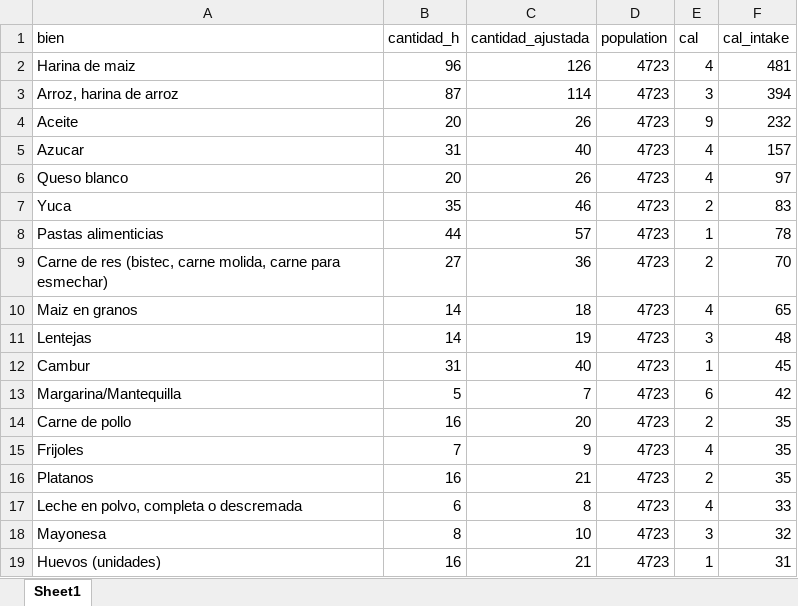
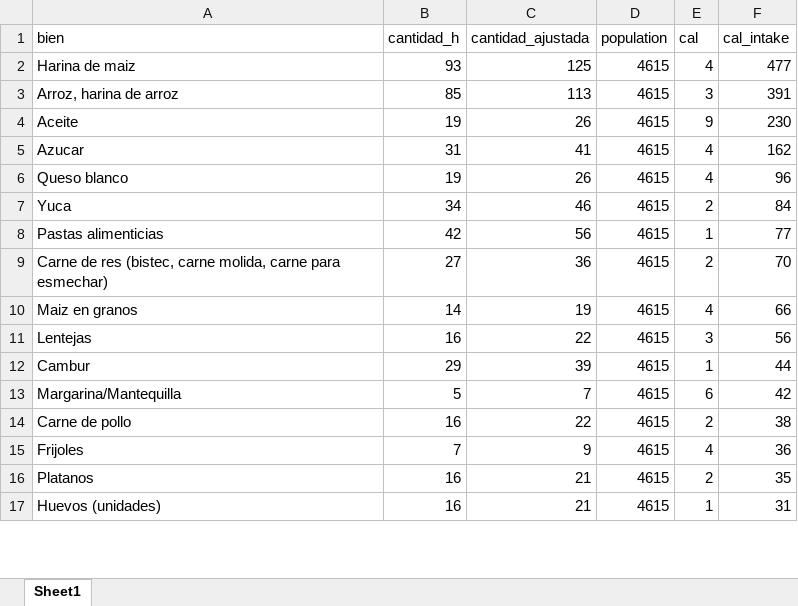
Before and after one commit to gdcaruso/VEN, an Excel workbook: poverty_measurement/input/canastapercapita_metocol_sin_outliars.xlsx, sheet Sheet1, drawn as a sheet; only a part is shown; values as stored, in another font and other column widths than the file's, no borders; removed rows and columns are numbered as before the commit, all else as after; the diff covers the shown part only; the diff names each change by its address in the sheet, - before the commit and + after, or states it on an @@ line.

```diff
--- a/poverty_measurement/input/canastapercapita_metocol_sin_outliars.xlsx (sheet Sheet1)
+++ b/poverty_measurement/input/canastapercapita_metocol_sin_outliars.xlsx (sheet Sheet1)
-B2 (cantidad_h): 96
+B2 (cantidad_h): 93
-C2 (cantidad_ajustada): 126
+C2 (cantidad_ajustada): 125
-D2:D16 (population): 4723
+D2:D16 (population): 4615
-F2 (cal_intake): 481
+F2 (cal_intake): 477
-B3 (cantidad_h): 87
+B3 (cantidad_h): 85
-C3 (cantidad_ajustada): 114
+C3 (cantidad_ajustada): 113
-F3 (cal_intake): 394
+F3 (cal_intake): 391
-B4 (cantidad_h): 20
+B4 (cantidad_h): 19
-F4 (cal_intake): 232
+F4 (cal_intake): 230
-C5 (cantidad_ajustada): 40
+C5 (cantidad_ajustada): 41
-F5 (cal_intake): 157
+F5 (cal_intake): 162
-B6 (cantidad_h): 20
+B6 (cantidad_h): 19
-F6 (cal_intake): 97
+F6 (cal_intake): 96
-B7 (cantidad_h): 35
+B7 (cantidad_h): 34
-F7 (cal_intake): 83
+F7 (cal_intake): 84
-B8 (cantidad_h): 44
+B8 (cantidad_h): 42
-C8 (cantidad_ajustada): 57
+C8 (cantidad_ajustada): 56
-F8 (cal_intake): 78
+F8 (cal_intake): 77
-C10 (cantidad_ajustada): 18
+C10 (cantidad_ajustada): 19
-F10 (cal_intake): 65
+F10 (cal_intake): 66
-B11 (cantidad_h): 14
+B11 (cantidad_h): 16
-C11 (cantidad_ajustada): 19
+C11 (cantidad_ajustada): 22
-F11 (cal_intake): 48
+F11 (cal_intake): 56
-B12 (cantidad_h): 31
+B12 (cantidad_h): 29
-C12 (cantidad_ajustada): 40
+C12 (cantidad_ajustada): 39
-F12 (cal_intake): 45
+F12 (cal_intake): 44
-C14 (cantidad_ajustada): 20
+C14 (cantidad_ajustada): 22
-F14 (cal_intake): 35
+F14 (cal_intake): 38
-F15 (cal_intake): 35
+F15 (cal_intake): 36
-row 17: Leche en polvo, completa o descremada | 6 | 8 | 4723 | 4 | 33
-row 18: Mayonesa | 8 | 10 | 4723 | 3 | 32
-D17 (population): 4723
+D17 (population): 4615
```
Also changed, not shown: other rows of this sheet, poverty_measurement/input/canastapercapita_metocchi_sin_outliars.xlsx, 15 other files.
